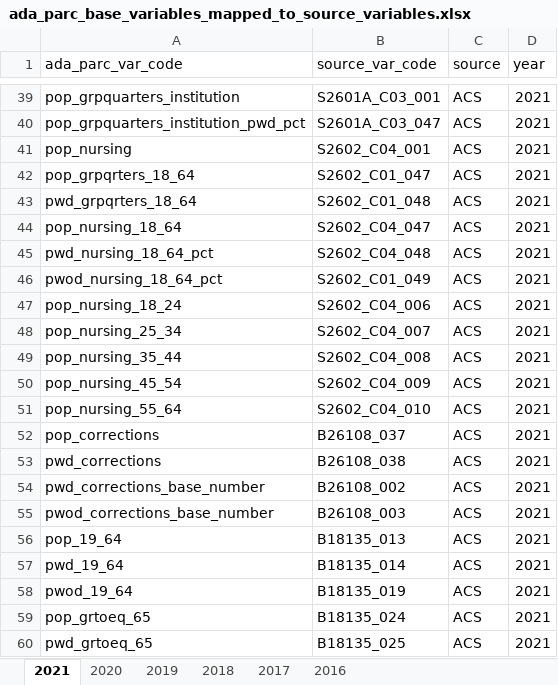
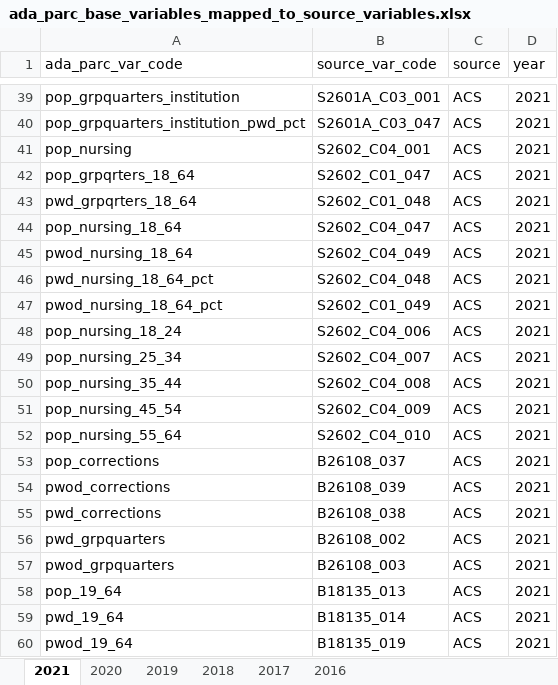
Before and after one commit to ada-parc/ADAPARCDataPipeline, an Excel workbook: analysis/data/ada_parc_base_variables_mapped_to_source_variables.xlsx, sheet 2021, drawn as a sheet; only a part is shown, gaps mark what is left out; the shorter side is filled out with more unchanged rows; values as stored, in another font and other column widths than the file's, no borders; conditional formats not drawn; addresses are those after the commit; the diff names each change by its address in the sheet, - before the commit and + after, or states it on an @@ line.

Commit message:
Add some base variables

```diff
--- a/analysis/data/ada_parc_base_variables_mapped_to_source_variables.xlsx (sheet 2021)
+++ b/analysis/data/ada_parc_base_variables_mapped_to_source_variables.xlsx (sheet 2021)
+row 45: pwod_nursing_18_64 | S2602_C04_049 | ACS | 2021
+row 54: pwod_corrections | B26108_039 | ACS | 2021
-A56 (ada_parc_var_code): pwd_corrections_base_number
+A56 (ada_parc_var_code): pwd_grpquarters
-A57 (ada_parc_var_code): pwod_corrections_base_number
+A57 (ada_parc_var_code): pwod_grpquarters
```
Also changed, not shown: sheet 2020, sheet 2017, sheet 2019, sheet 2018.
